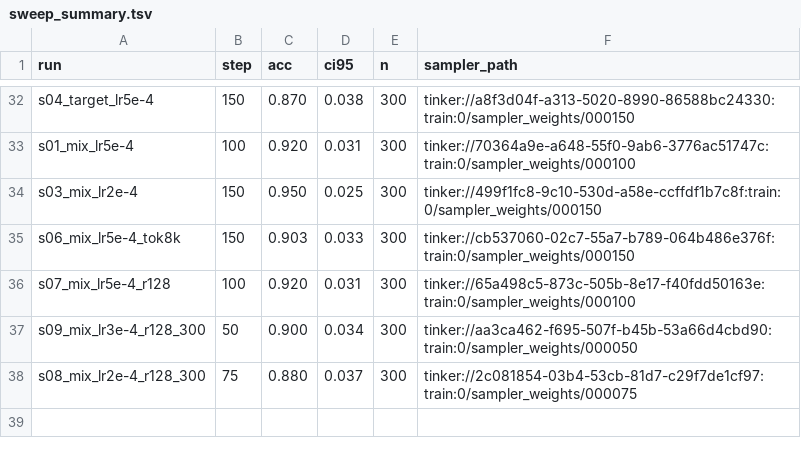
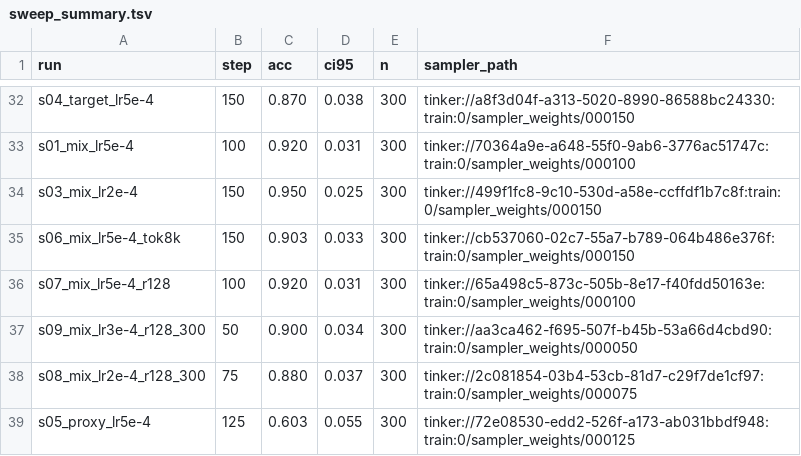
Before and after one commit to Bread-Technologies/baking_with_tinker, a TSV file: training/results/sweep_summary.tsv, drawn as a sheet; only a part is shown, gaps mark what is left out; the diff names each change by its address in the sheet, - before the commit and + after, or states it on an @@ line.

```diff
--- a/training/results/sweep_summary.tsv
+++ b/training/results/sweep_summary.tsv
+row 39: s05_proxy_lr5e-4 | 125 | 0.603 | 0.055 | 300 | tinker://72e08530-edd2-526f-a173-ab031bbdf948:train:0/sampler_weights/000125
```
Also changed, not shown: 2 other files.
